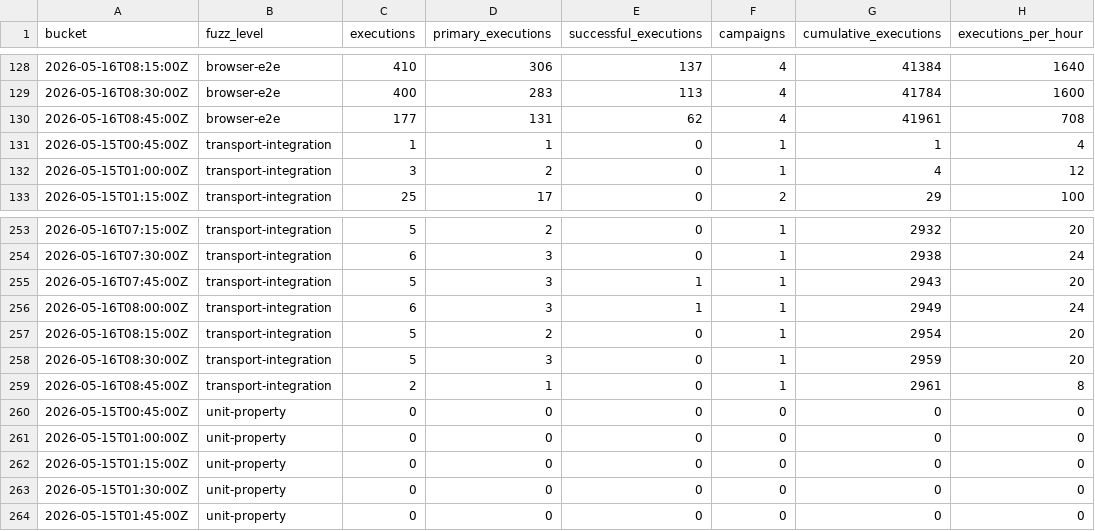
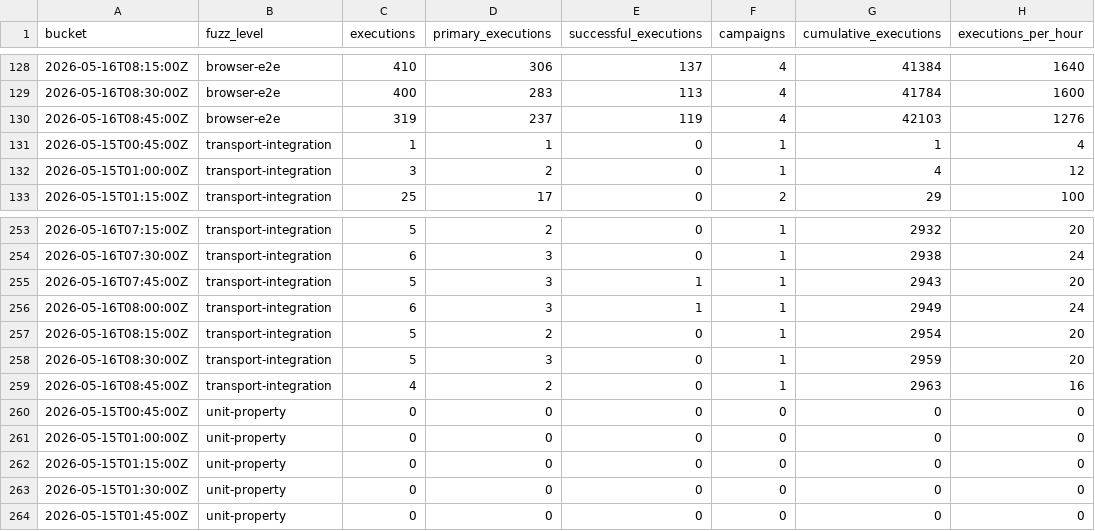
Before and after one commit to danluu/gutenberg, a CSV file: docs/explanations/architecture/rtc-jetstream2-fuzz-trends-20260515/data/fuzz_level_execution_counts.csv, drawn as a sheet; only a part is shown, gaps mark what is left out.

```diff
--- a/docs/explanations/architecture/rtc-jetstream2-fuzz-trends-20260515/data/fuzz_level_execution_counts.csv
+++ b/docs/explanations/architecture/rtc-jetstream2-fuzz-trends-20260515/data/fuzz_level_execution_counts.csv
@@ -129,3 +129,3 @@ bucket,fuzz_level,executions,primary_executions,successful_executions,campaigns,
 2026-05-16T08:30:00Z,browser-e2e,400,283,113,4,41784,1600
-2026-05-16T08:45:00Z,browser-e2e,177,131,62,4,41961,708
+2026-05-16T08:45:00Z,browser-e2e,319,237,119,4,42103,1276
 2026-05-15T00:45:00Z,transport-integration,1,1,0,1,1,4
@@ -258,3 +258,3 @@ bucket,fuzz_level,executions,primary_executions,successful_executions,campaigns,
 2026-05-16T08:30:00Z,transport-integration,5,3,0,1,2959,20
-2026-05-16T08:45:00Z,transport-integration,2,1,0,1,2961,8
+2026-05-16T08:45:00Z,transport-integration,4,2,0,1,2963,16
 2026-05-15T00:45:00Z,unit-property,0,0,0,0,0,0
```
Also changed, not shown: docs/explanations/architecture/rtc-jetstream2-fuzz-trends-20260515/data/coverage_goals.csv, docs/explanations/architecture/rtc-jetstream2-fuzz-trends-20260515/data/feature_counts.csv, 25 other files.
